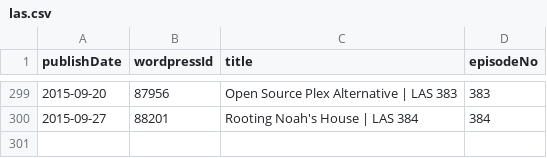
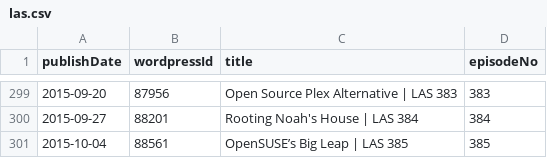
Before and after one commit to Cj-Malone/jb_data, a CSV file: shows/las.csv, drawn as a sheet; only a part is shown, gaps mark what is left out; the diff names each change by its address in the sheet, - before the commit and + after, or states it on an @@ line.

Commit message:
las385

```diff
--- a/shows/las.csv
+++ b/shows/las.csv
+row 301: 2015-10-04 | 88561 | OpenSUSE’s Big Leap | LAS 385 | 385
```
